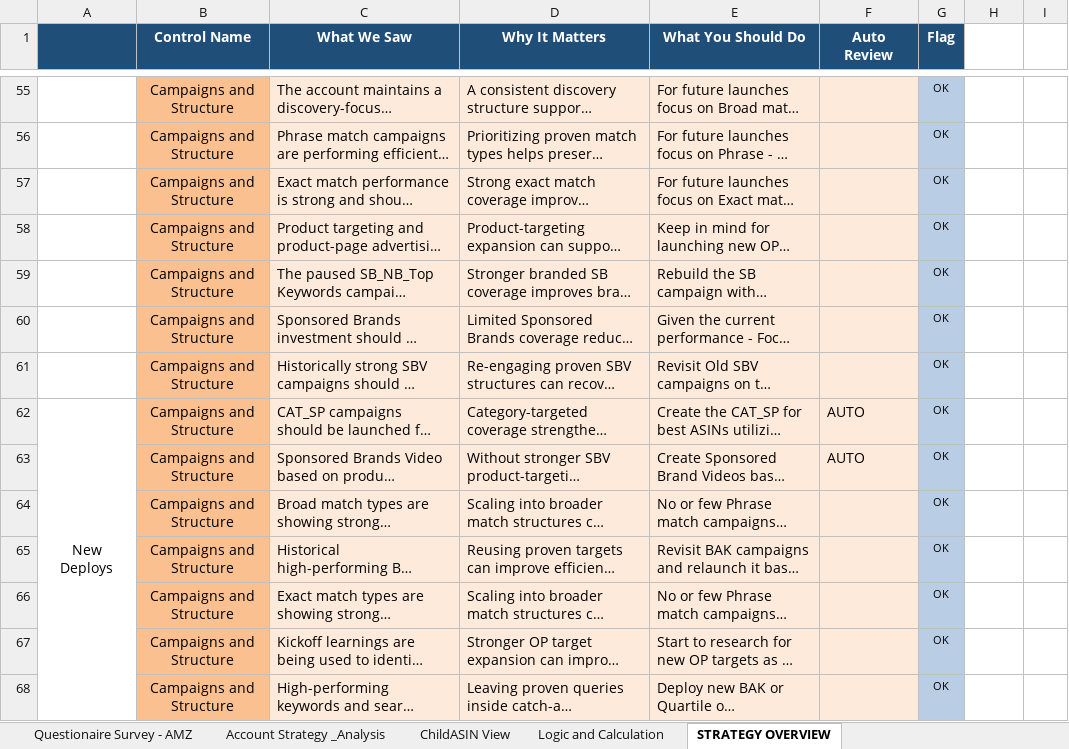
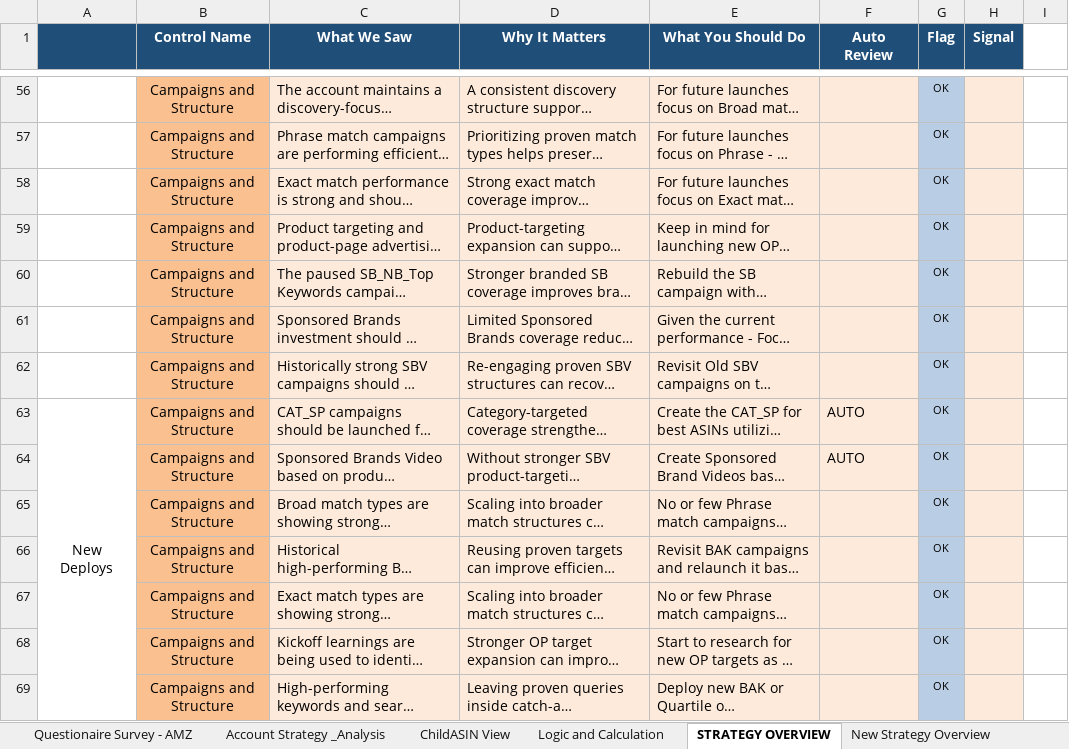
Before and after one commit to gquartile-tech/COE-FULL-ANALYSIS, an Excel workbook: templates/CoE_Account_Strategy_Analysis_Templates_V2.xlsm, sheet STRATEGY OVERVIEW, drawn as a sheet; only a part is shown, gaps mark what is left out; long unchanged cells end in …; values as stored, in another font and other column widths than the file's, no borders; conditional formats not drawn; addresses are those after the commit; the diff covers the shown part only; the diff names each change by its address in the sheet, - before the commit and + after, or states it on an @@ line.

```diff
--- a/templates/CoE_Account_Strategy_Analysis_Templates_V2.xlsm (sheet STRATEGY OVERVIEW)
+++ b/templates/CoE_Account_Strategy_Analysis_Templates_V2.xlsm (sheet STRATEGY OVERVIEW)
+sheet tab: New Strategy Overview
-H1: (empty)
+H1: Signal
-H1 fill: none
+H1 fill: #1F4E78
-H56:H69 fill: none
+H56:H69 fill: #FDEADA
```
Also changed, not shown: 1 added row, 9 edited cells and cell formats elsewhere in this sheet.
